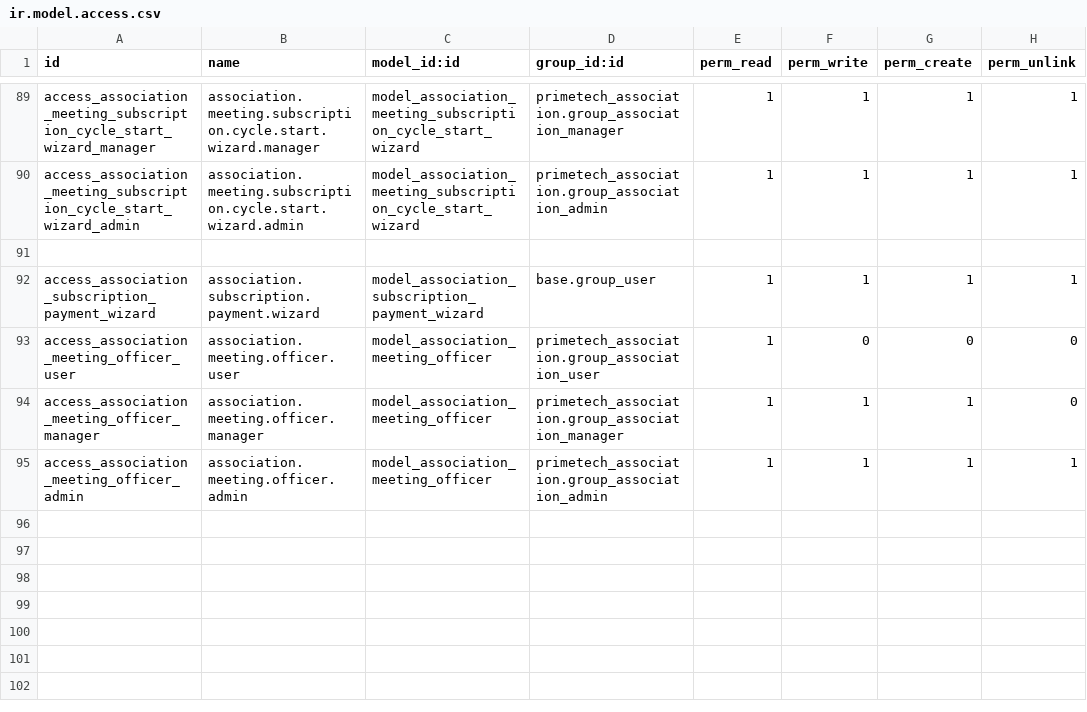
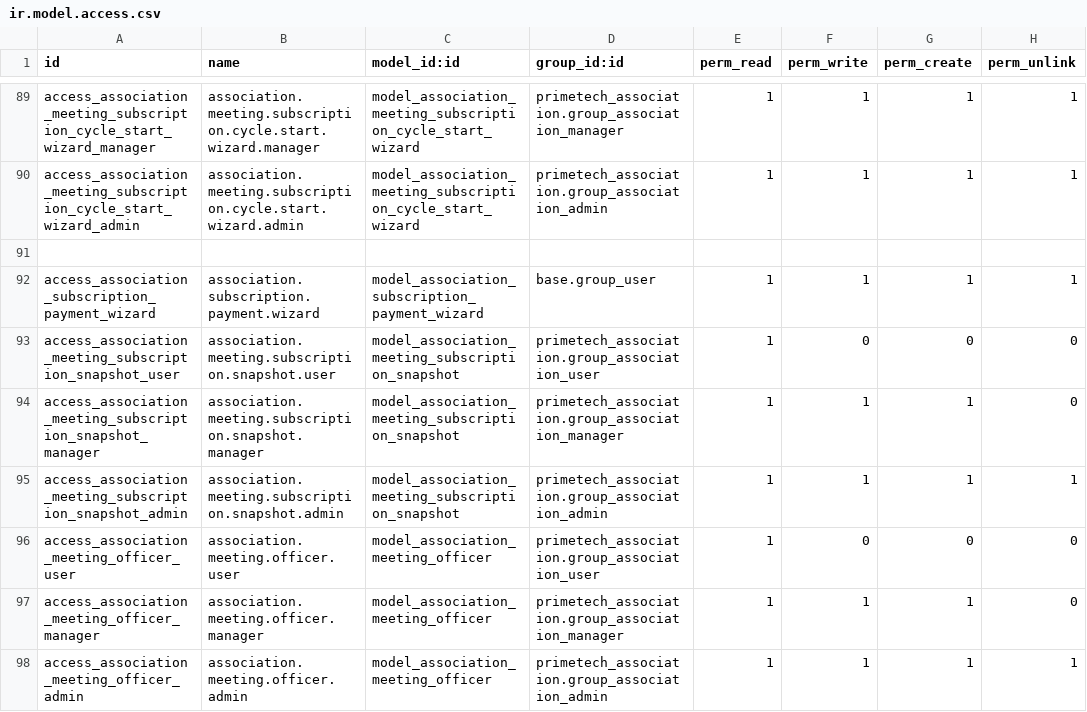
Before and after one commit to enaryd-devt/primetech_association, a CSV file: security/ir.model.access.csv, drawn as a sheet; only a part is shown, gaps mark what is left out; the diff names each change by its address in the sheet, - before the commit and + after, or states it on an @@ line.

```diff
--- a/security/ir.model.access.csv
+++ b/security/ir.model.access.csv
+row 93: access_association_meeting_subscription_snapshot_user | association.meeting.subscription.snapshot.user | model_association_meeting_subscription_snapshot | primetech_association.group_association_user | 1 | 0 | 0 | 0
+row 94: access_association_meeting_subscription_snapshot_manager | association.meeting.subscription.snapshot.manager | model_association_meeting_subscription_snapshot | primetech_association.group_association_manager | 1 | 1 | 1 | 0
+row 95: access_association_meeting_subscription_snapshot_admin | association.meeting.subscription.snapshot.admin | model_association_meeting_subscription_snapshot | primetech_association.group_association_admin | 1 | 1 | 1 | 1
```
Also changed, not shown: 7 other files.
